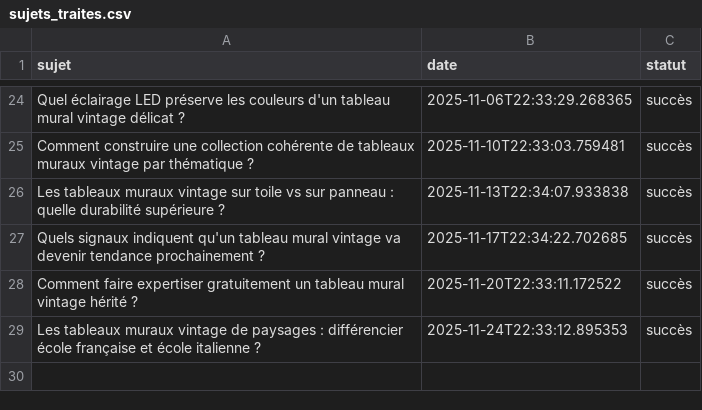
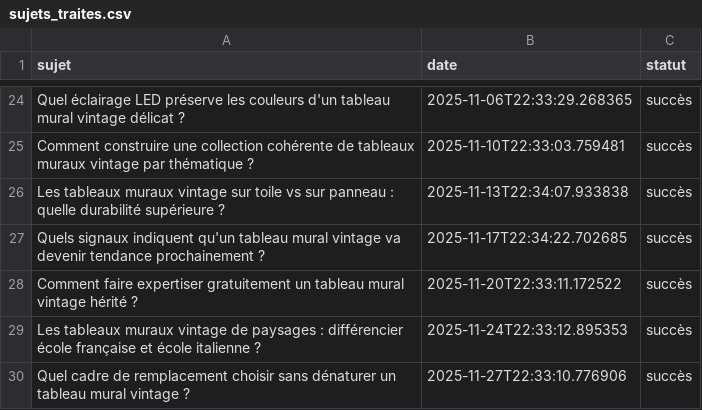
Before and after one commit to Metalosmose21/Vintage-2, a CSV file: sujets_traites.csv, drawn as a sheet; only a part is shown, gaps mark what is left out.

```diff
--- a/sujets_traites.csv
+++ b/sujets_traites.csv
@@ -29 +29,2 @@ Comment faire expertiser gratuitement un tableau mural vintage hérité ?,2025-1
 Les tableaux muraux vintage de paysages : différencier école française et école italienne ?,2025-11-24T22:33:12.895353,succès
+Quel cadre de remplacement choisir sans dénaturer un tableau mural vintage ?,2025-11-27T22:33:10.776906,succès
```
Also changed, not shown: sujets.csv.
